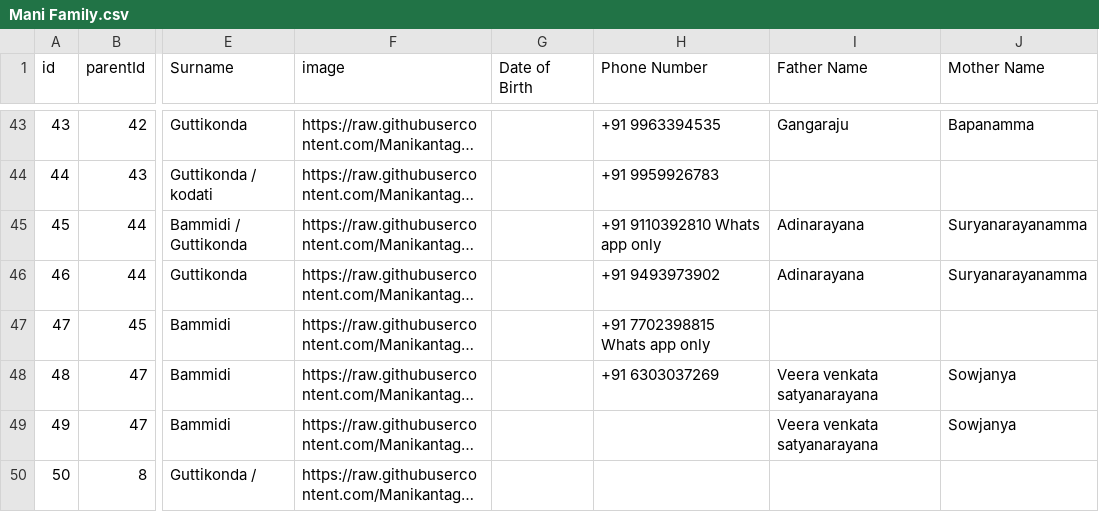
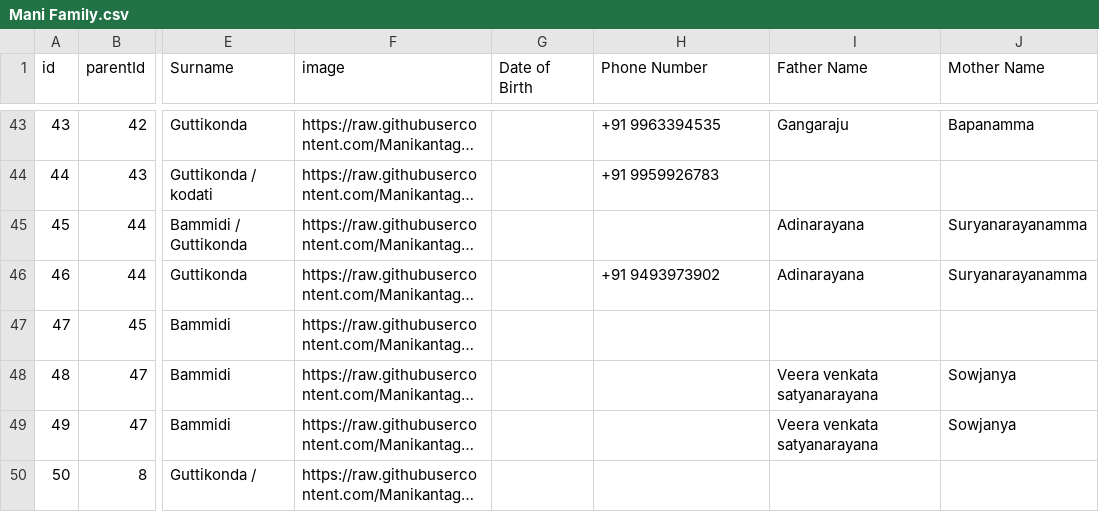
Before and after one commit to Manikantag20/Family, a CSV file: Mani Family.csv, drawn as a sheet; only a part is shown, gaps mark what is left out; long unchanged cells end in …; the diff names each change by its address in the sheet, - before the commit and + after, or states it on an @@ line.

Commit message:
Mani Family.csv

```diff
--- a/Mani Family.csv
+++ b/Mani Family.csv
-H45 (Phone Number): +91 9110392810 Whats app only
+H45 (Phone Number): (empty)
-H47 (Phone Number): +91 7702398815 Whats app only
+H47 (Phone Number): (empty)
-H48 (Phone Number): +91 6303037269
+H48 (Phone Number): (empty)
```
